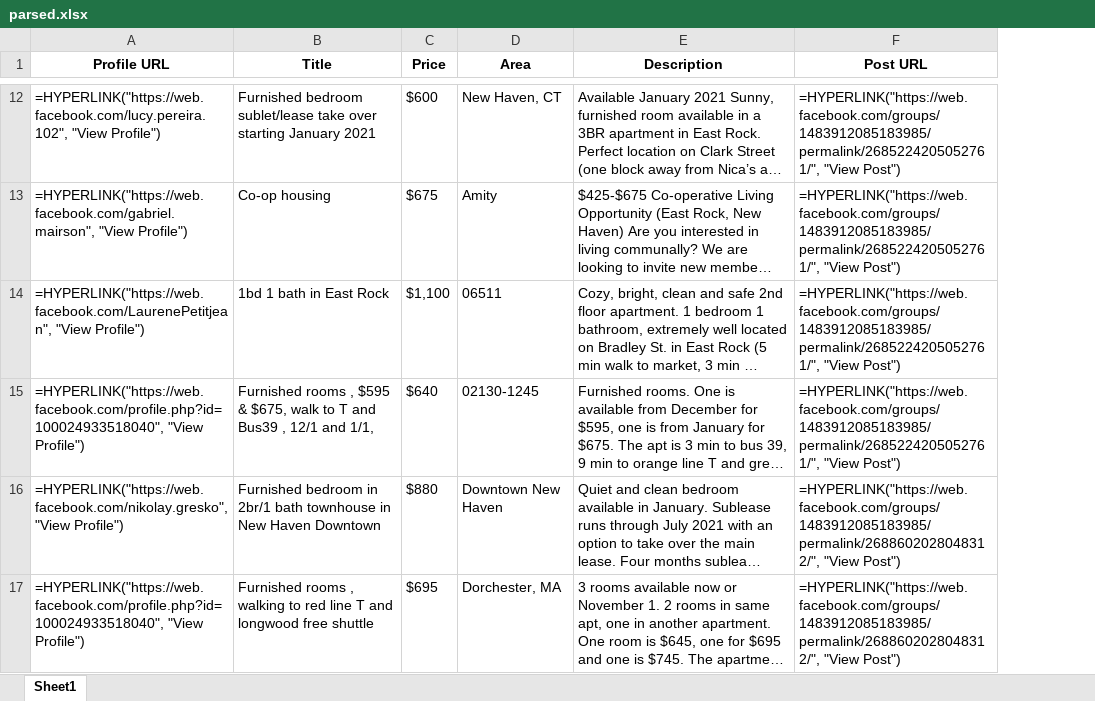
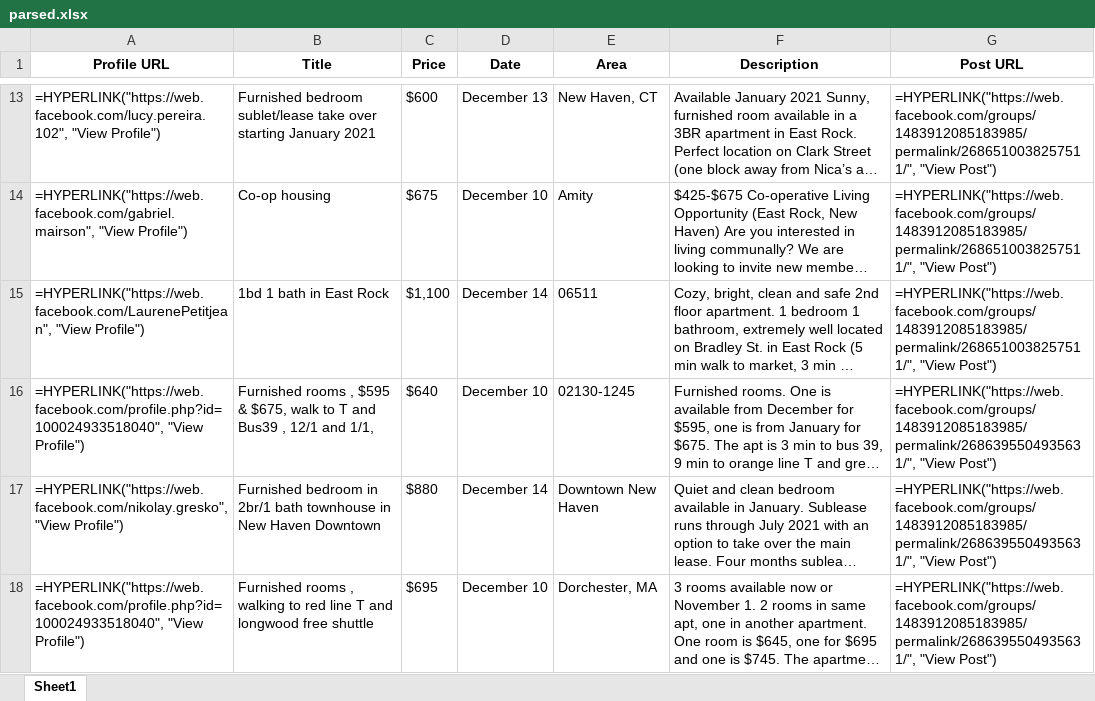
Before and after one commit to ReRent-Co/selenium-sublet-sorter, an Excel workbook: parsed.xlsx, sheet Sheet1, drawn as a sheet; only a part is shown, gaps mark what is left out; long unchanged cells end in …; values as stored, in another font and other column widths than the file's, no borders; formulas without a stored value are shown as written; addresses are those after the commit; the diff covers the shown part only; the diff names each change by its address in the sheet, - before the commit and + after, or states it on an @@ line.

Commit message:
feature: add dates column

```diff
--- a/parsed.xlsx (sheet Sheet1)
+++ b/parsed.xlsx (sheet Sheet1)
+column D (Date), rows 13-18: December 13 | December 10 | December 14 | December 10 | December 14 | December 10
-G13:G15 (Post URL): =HYPERLINK("https://web.facebook.com/groups/1483912085183985/permalink/2685224205052761/", "View Post")
+G13:G15 (Post URL): =HYPERLINK("https://web.facebook.com/groups/1483912085183985/permalink/2686510038257511/", "View Post")
-G16 (Post URL): =HYPERLINK("https://web.facebook.com/groups/1483912085183985/permalink/2685224205052761/", "View Post")
+G16 (Post URL): =HYPERLINK("https://web.facebook.com/groups/1483912085183985/permalink/2686395504935631/", "View Post")
-G17:G18 (Post URL): =HYPERLINK("https://web.facebook.com/groups/1483912085183985/permalink/2688602028048312/", "View Post")
+G17:G18 (Post URL): =HYPERLINK("https://web.facebook.com/groups/1483912085183985/permalink/2686395504935631/", "View Post")
```
Also changed, not shown: 1 added row, 1 removed row and 15 edited cells elsewhere in this sheet, 2 other files.
